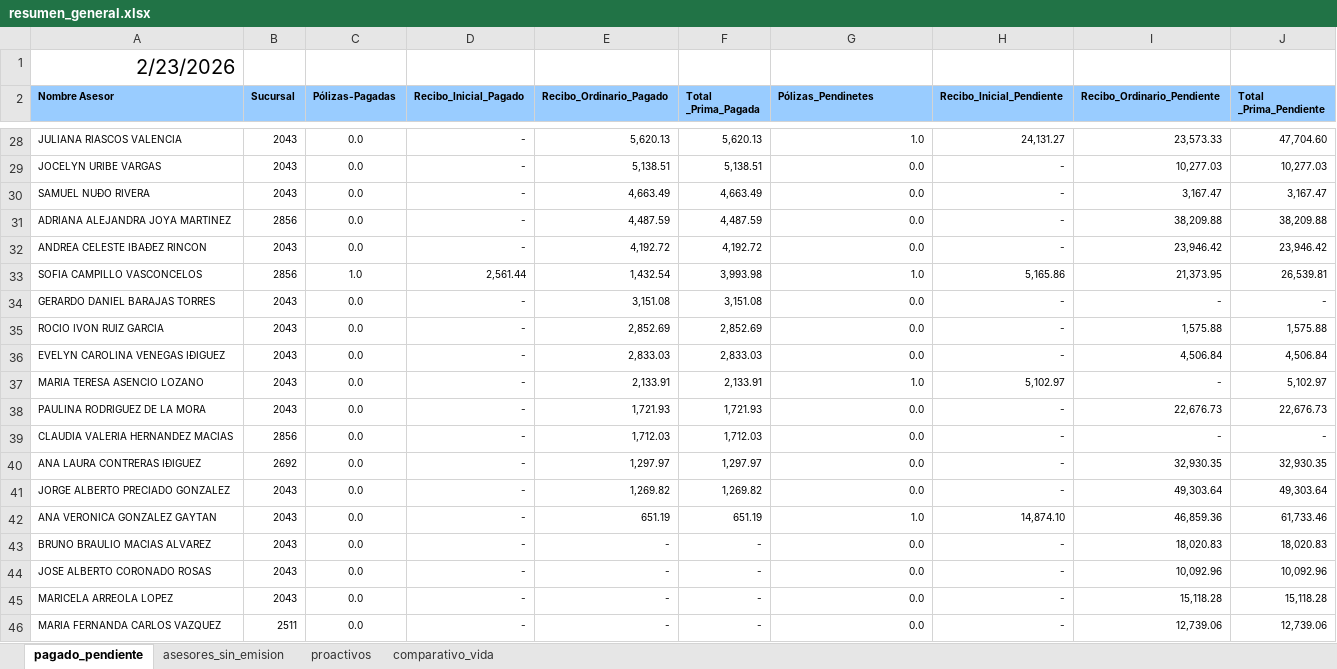
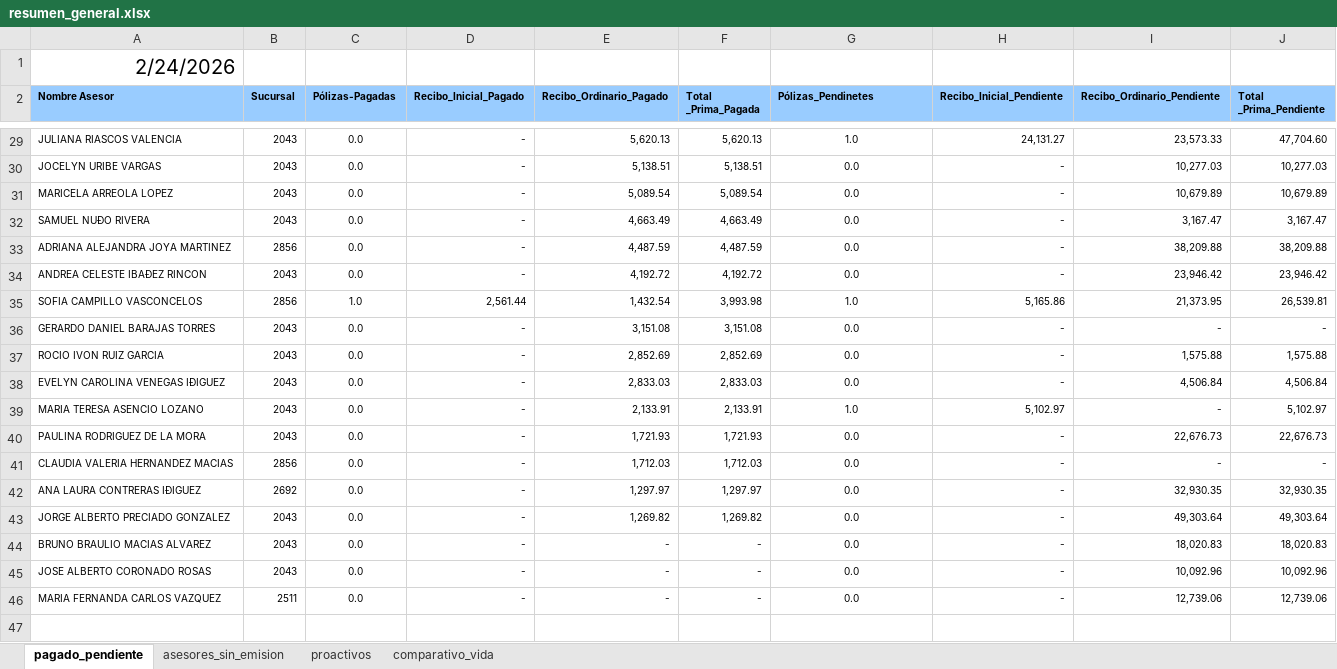
Before and after one commit to davalosdiego833/paneldecampanas, an Excel workbook: administrador/resumen_general.xlsx, sheet pagado_pendiente, drawn as a sheet; only a part is shown, gaps mark what is left out; values as stored, in another font and other column widths than the file's, no borders; conditional formats and table styles not drawn; removed rows and columns are numbered as before the commit, all else as after; the diff covers the shown part only; the diff names each change by its address in the sheet, - before the commit and + after, or states it on an @@ line.

Commit message:
v0.2.2 - Updated Pagado/Pendiente data (Feb 24 cut-off)

```diff
--- a/administrador/resumen_general.xlsx (sheet pagado_pendiente)
+++ b/administrador/resumen_general.xlsx (sheet pagado_pendiente)
-A1 (Nombre Asesor): 2/23/2026
+A1 (Nombre Asesor): 2/24/2026
-G29:G30 alignment: right
+G29:G30 alignment: center
+row 31: MARICELA ARREOLA LOPEZ | 2043 | 0.0 | - | 5,089.54 | 5,089.54 | 0.0 | - | 10,679.89 | 10,679.89
-G32:G43 alignment: right
+G32:G43 alignment: center
-row 42: ANA VERONICA GONZALEZ GAYTAN | 2043 | 0.0 | - | 651.19 | 651.19 | 1.0 | 14,874.10 | 46,859.36 | 61,733.46
-G44:G45 alignment: right
+G44:G45 alignment: center
-row 45: MARICELA ARREOLA LOPEZ | 2043 | 0.0 | - | - | - | 0.0 | - | 15,118.28 | 15,118.28
-G46 alignment: right
+G46 alignment: center
```
Also changed, not shown: 3 added rows, 2 removed rows, 11 edited cells and cell formats elsewhere in this sheet.
